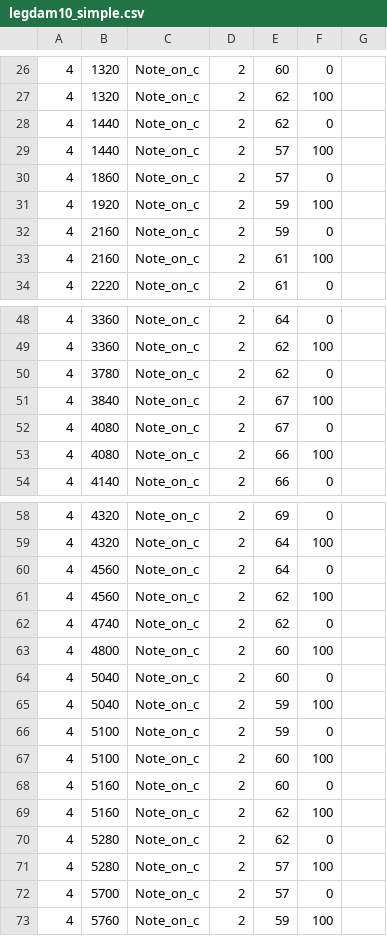
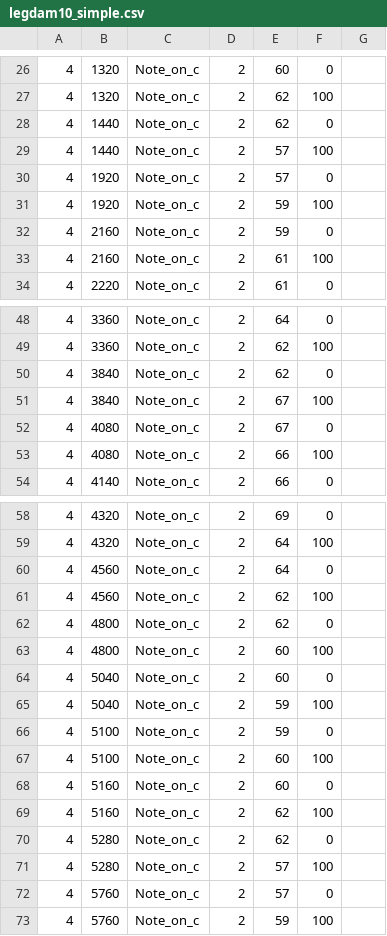
Before and after one commit to jinpan/Musenta, a CSV file: simple_midis/legdam10_simple.csv, drawn as a sheet; only a part is shown, gaps mark what is left out.

```diff
--- a/simple_midis/legdam10_simple.csv
+++ b/simple_midis/legdam10_simple.csv
@@ -29,3 +29,3 @@
 4, 1440, Note_on_c, 2, 57, 100
-4, 1860, Note_on_c, 2, 57, 0
+4, 1920, Note_on_c, 2, 57, 0
 4, 1920, Note_on_c, 2, 59, 100
@@ -49,3 +49,3 @@
 4, 3360, Note_on_c, 2, 62, 100
-4, 3780, Note_on_c, 2, 62, 0
+4, 3840, Note_on_c, 2, 62, 0
 4, 3840, Note_on_c, 2, 67, 100
@@ -61,3 +61,3 @@
 4, 4560, Note_on_c, 2, 62, 100
-4, 4740, Note_on_c, 2, 62, 0
+4, 4800, Note_on_c, 2, 62, 0
 4, 4800, Note_on_c, 2, 60, 100
@@ -71,3 +71,3 @@
 4, 5280, Note_on_c, 2, 57, 100
-4, 5700, Note_on_c, 2, 57, 0
+4, 5760, Note_on_c, 2, 57, 0
 4, 5760, Note_on_c, 2, 59, 100
```
Also changed, not shown: 8 other files.
